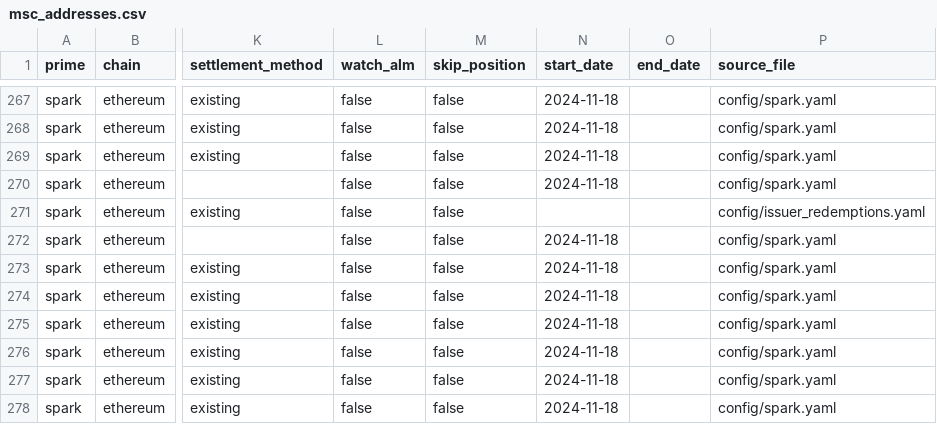
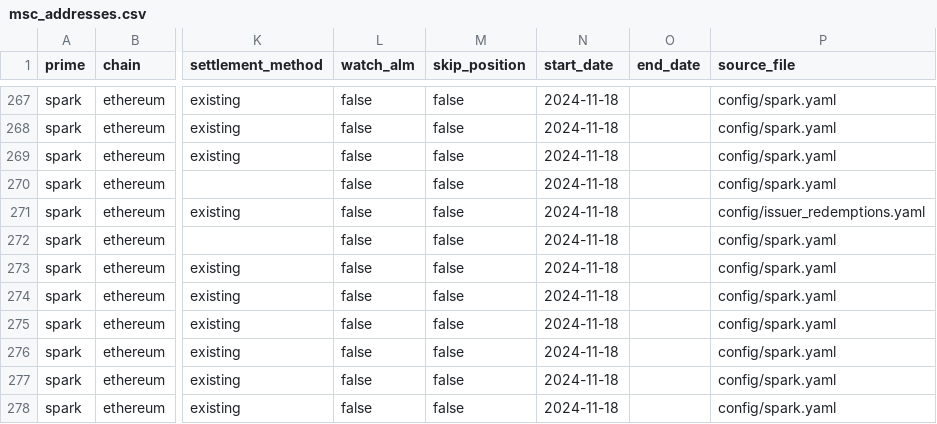
Before and after one commit to soterlabs/settlement-cycle, a CSV file: monitoring/msc_addresses.csv, drawn as a sheet; only a part is shown, gaps mark what is left out; the diff covers the shown part only; the diff names each change by its address in the sheet, - before the commit and + after, or states it on an @@ line.

Commit message:
Clarify monitoring export and preserve config date bounds

```diff
--- a/monitoring/msc_addresses.csv
+++ b/monitoring/msc_addresses.csv
-N271 (start_date): (empty)
+N271 (start_date): 2024-11-18
```
Also changed, not shown: 15 edited cells elsewhere in this file, 3 other files.
